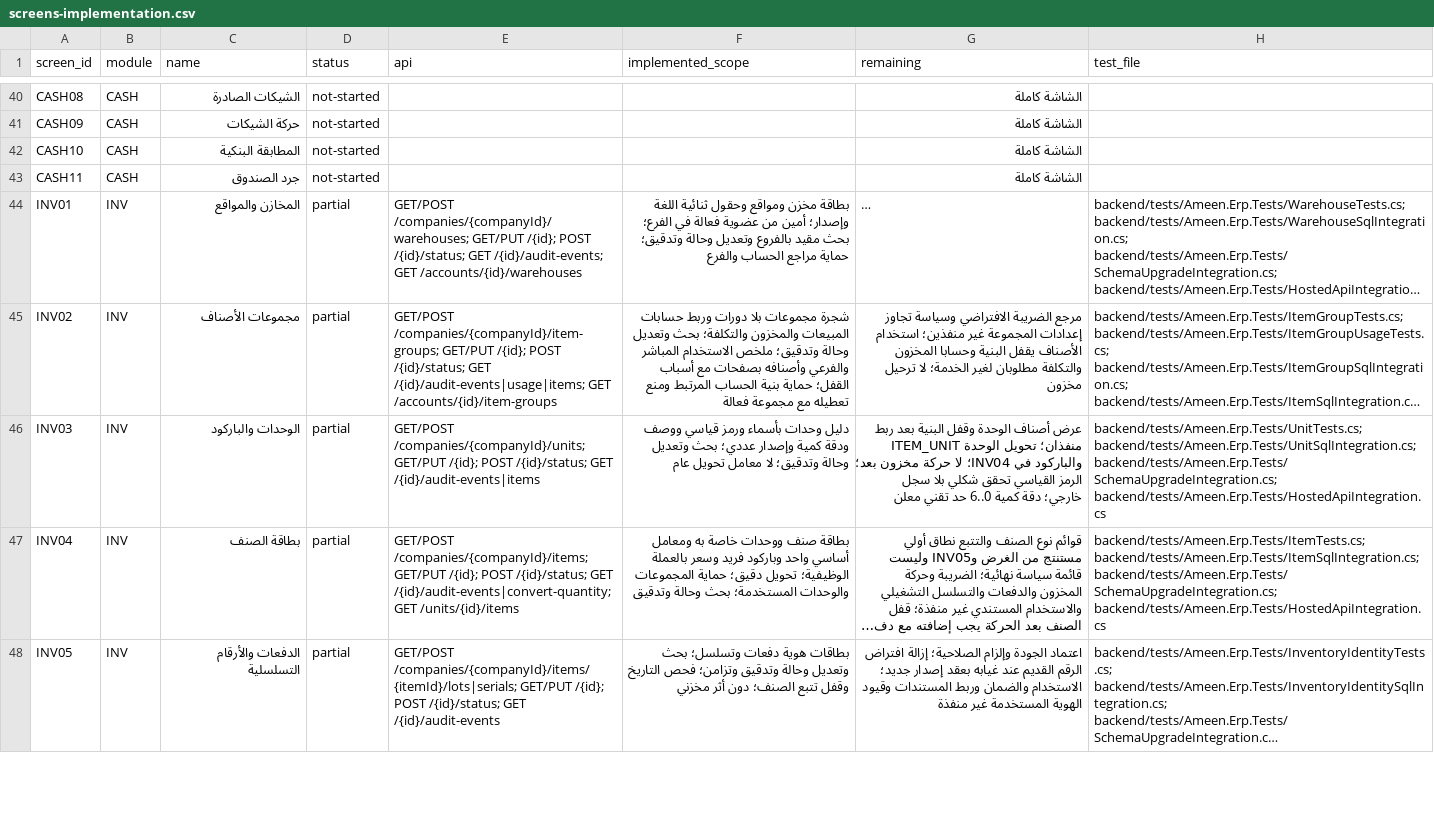
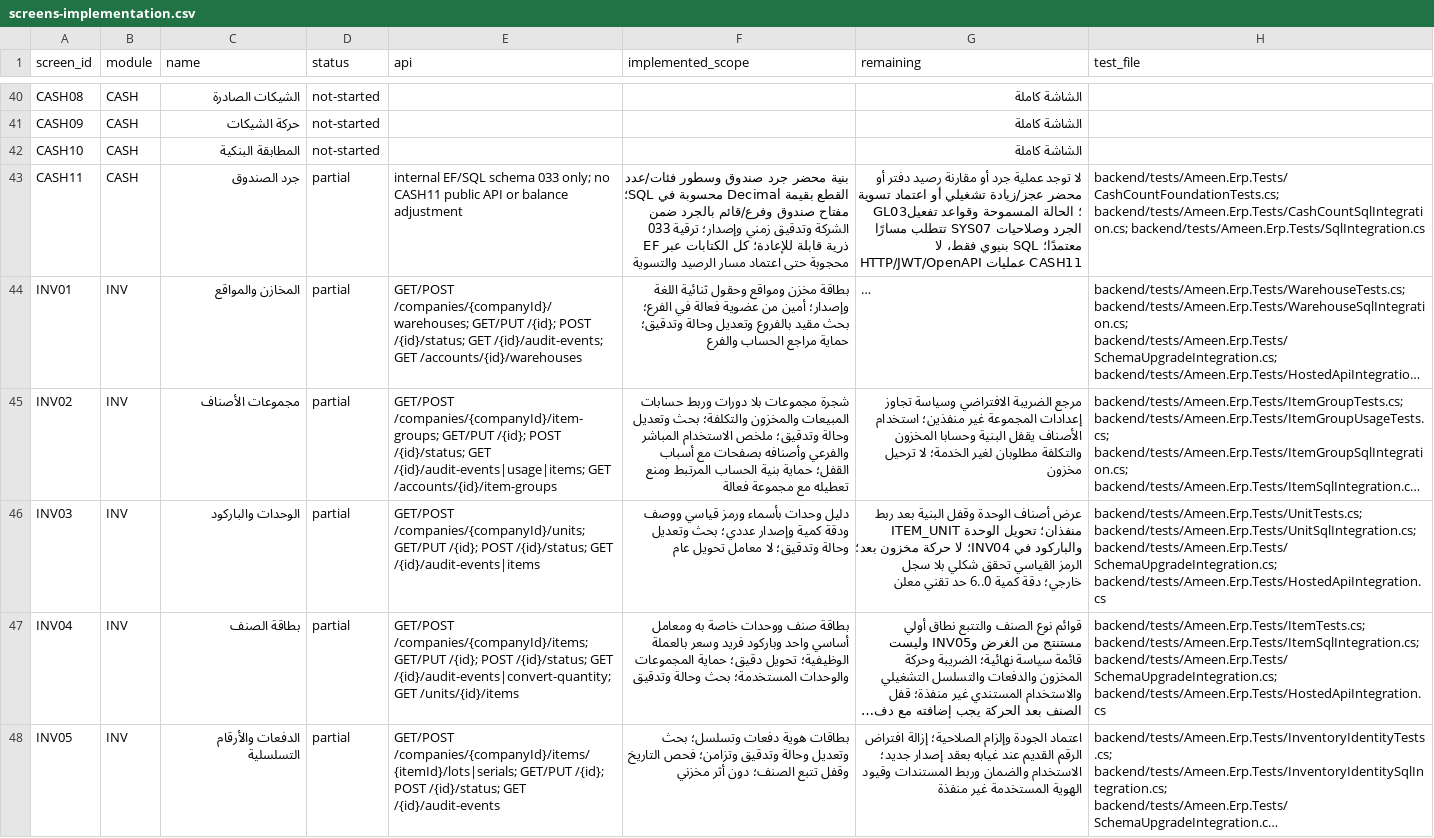
Before and after one commit to ameenalqershi/ameen-erp, a CSV file: docs/backend/screens-implementation.csv, drawn as a sheet; only a part is shown, gaps mark what is left out; long unchanged cells end in …; the diff names each change by its address in the sheet, - before the commit and + after, or states it on an @@ line.

```diff
--- a/docs/backend/screens-implementation.csv
+++ b/docs/backend/screens-implementation.csv
-D43 (status): not-started
+D43 (status): partial
-E43 (api): (empty)
+E43 (api): internal EF/SQL schema 033 only; no CASH11 public API or balance adjustment
-F43 (implemented_scope): (empty)
+F43 (implemented_scope): بنية محضر جرد صندوق وسطور فئات/عدد القطع بقيمة Decimal محسوبة في SQL؛ مفتاح صندوق وفرع/قائم بالجرد ضمن الشركة وتدقيق زمني وإصدار؛ ترقية 033 ذرية قابلة للإعادة؛ كل الكتابات عبر EF محجوبة حتى اعتماد مسار الرصيد والتسوية
-G43 (remaining): الشاشة كاملة
+G43 (remaining): لا توجد عملية جرد أو مقارنة رصيد دفتر أو محضر عجز/زيادة تشغيلي أو اعتماد تسوية GL03؛ الحالة المسموحة وقواعد تفعيل الجرد وصلاحيات SYS07 تتطلب مسارًا معتمدًا؛ SQL بنيوي فقط، لا HTTP/JWT/OpenAPI عمليات CASH11
-H43 (test_file): (empty)
+H43 (test_file): backend/tests/Ameen.Erp.Tests/CashCountFoundationTests.cs; backend/tests/Ameen.Erp.Tests/CashCountSqlIntegration.cs; backend/tests/Ameen.Erp.Tests/SqlIntegration.cs
```
Also changed, not shown: docs/backend/diagrams-implementation.csv, docs/backend/fields-implementation.csv, 14 other files.
